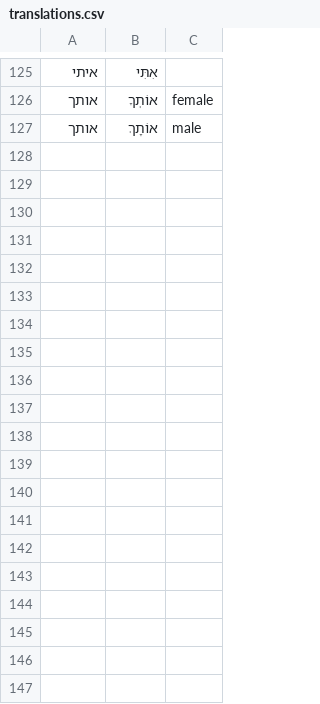
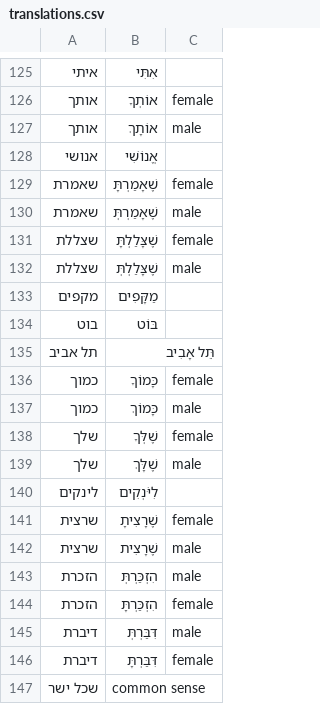
Before and after one commit to meirtsvi/podcast_creator, a CSV file: src/podcast_creator/translations.csv, drawn as a sheet; only a part is shown, gaps mark what is left out; the diff covers the shown part only; the diff names each change by its address in the sheet, - before the commit and + after, or states it on an @@ line.

Commit message:
1. Fixed a bug in translations code that would not replace anything 2. Disabled adding diactrics for now 3. Choosing the best match according to words budget and finish successfully, fallback is to choose the result that finished successfully with max(words) 4. Moved to using JSON output from model when generating text to ensure host names exist on every line 5. Refreshed themarker cookies

```diff
--- a/src/podcast_creator/translations.csv
+++ b/src/podcast_creator/translations.csv
+row 128: אנושי | אֱנוֹשִׁי
+row 129: שאמרת | שֶׁאָמַרְתָּ | female
+row 130: שאמרת | שֶׁאָמַרְתְּ | male
+row 131: שצללת | שֶׁצָּלַלְתָּ | female
+row 132: שצללת | שֶׁצָּלַלְתְּ | male
+row 133: מקפים | מַקָּפִים
+row 134: בוט | בּוֹט
+row 135: תל אביב | תֵּל אָבִיב
+row 136: כמוך | כָּמוֹךָ | female
+row 137: כמוך | כָּמוֹךְ | male
+row 138: שלך | שֶׁלְּךָ | female
+row 139: שלך | שֶׁלָּךְ | male
+row 140: לינקים | לִיֹּנְקִים
+row 141: שרצית | שֶׁרָצִיתָ | female
+row 142: שרצית | שֶׁרָצִית | male
+row 143: הזכרת | הִזְכַּרְתְּ | male
+row 144: הזכרת | הִזְכַּרְתָּ | female
+row 145: דיברת | דִּבַּרְתְּ | male
+row 146: דיברת | דִּבַּרְתָּ | female
+row 147: שכל ישר | common sense
```
Also changed, not shown: 21 added rows elsewhere in this file, 3 other files.
